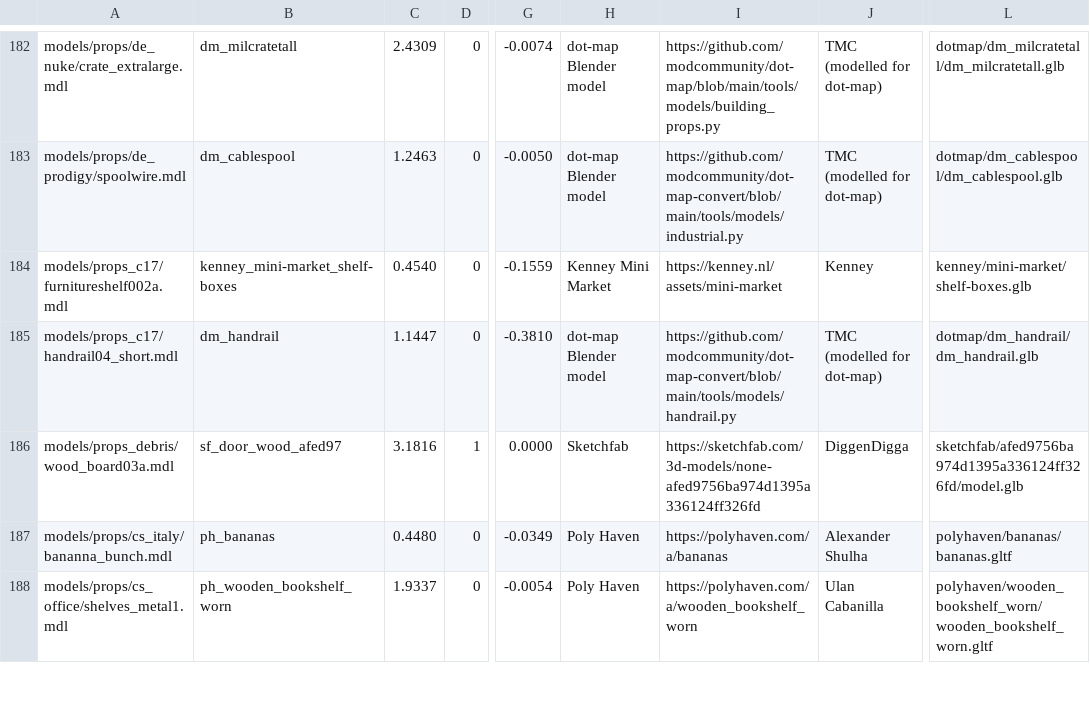
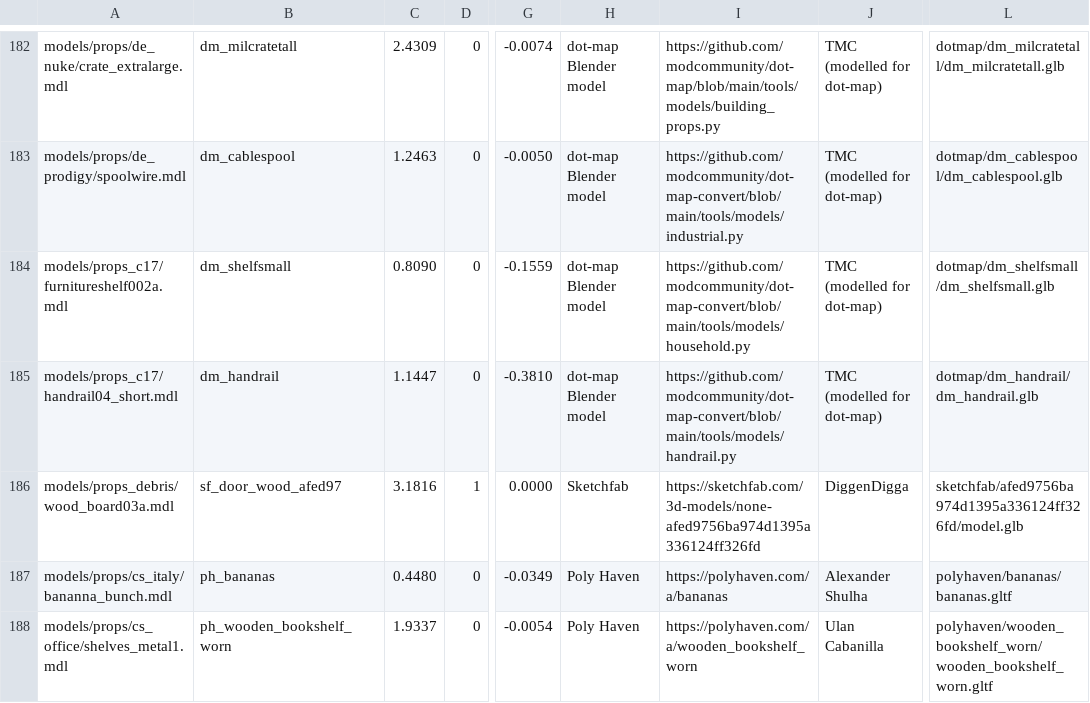
Before and after one commit to modcommunity/dot-map-convert, a TSV file: rules/models/picks.tsv, drawn as a sheet; only a part is shown, gaps mark what is left out; the diff covers the shown part only; the diff names each change by its address in the sheet, - before the commit and + after, or states it on an @@ line.

```diff
--- a/rules/models/picks.tsv
+++ b/rules/models/picks.tsv
-B184: kenney_mini-market_shelf-boxes
+B184: dm_shelfsmall
-C184: 0.4540
+C184: 0.8090
-H184: Kenney Mini Market
+H184: dot-map Blender model
-I184: https://kenney.nl/assets/mini-market
+I184: https://github.com/modcommunity/dot-map-convert/blob/main/tools/models/household.py
-J184: Kenney
+J184: TMC (modelled for dot-map)
-L184: kenney/mini-market/shelf-boxes.glb
+L184: dotmap/dm_shelfsmall/dm_shelfsmall.glb
```
Also changed, not shown: 10 added rows and 60 edited cells elsewhere in this file, rules/models/categories.tsv, 3 other files.
